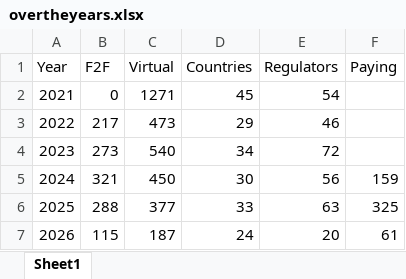
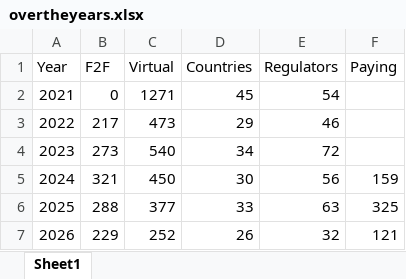
Before and after one commit to efspieurope/workshop, an Excel workbook: data/overtheyears.xlsx, sheet Sheet1, drawn as a sheet; values as stored, in another font and other column widths than the file's, no borders; the diff names each change by its address in the sheet, - before the commit and + after, or states it on an @@ line.

```diff
--- a/data/overtheyears.xlsx (sheet Sheet1)
+++ b/data/overtheyears.xlsx (sheet Sheet1)
-B7 (F2F): 115
+B7 (F2F): 229
-C7 (Virtual): 187
+C7 (Virtual): 252
-D7 (Countries): 24
+D7 (Countries): 26
-E7 (Regulators): 20
+E7 (Regulators): 32
-F7 (Paying): 61
+F7 (Paying): 121
```
Also changed, not shown: 23 other files.
